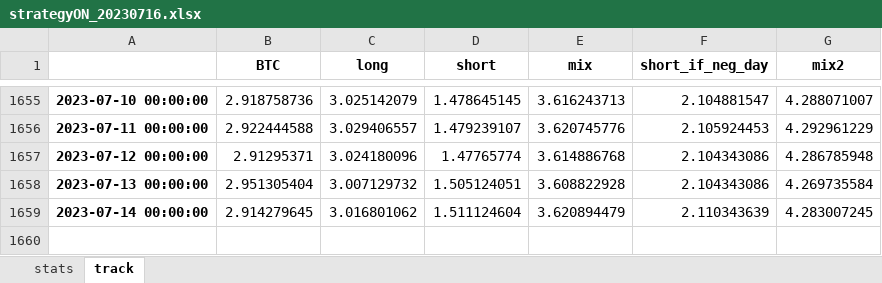
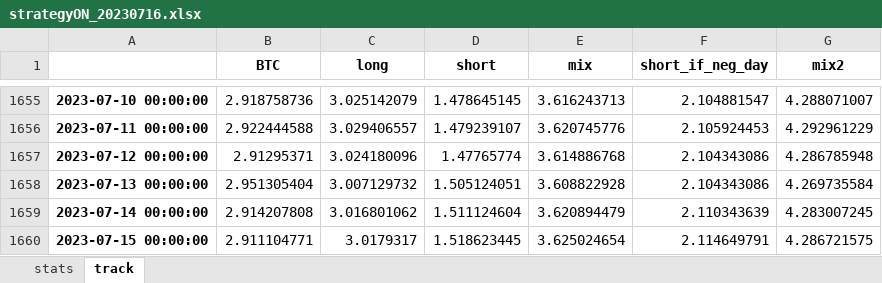
Before and after one commit to sebast759/tame_output, an Excel workbook: ON/bt/strategyON_20230716.xlsx, sheet track, drawn as a sheet; only a part is shown, gaps mark what is left out; values as stored, in another font and other column widths than the file's, no borders; the diff names each change by its address in the sheet, - before the commit and + after, or states it on an @@ line.

```diff
--- a/ON/bt/strategyON_20230716.xlsx (sheet track)
+++ b/ON/bt/strategyON_20230716.xlsx (sheet track)
-B1659 (BTC): 2.914279645
+B1659 (BTC): 2.914207808
+row 1660: 2023-07-15 00:00:00 | 2.911104771 | 3.0179317 | 1.518623445 | 3.625024654 | 2.114649791 | 4.286721575
```
Also changed, not shown: sheet stats.
